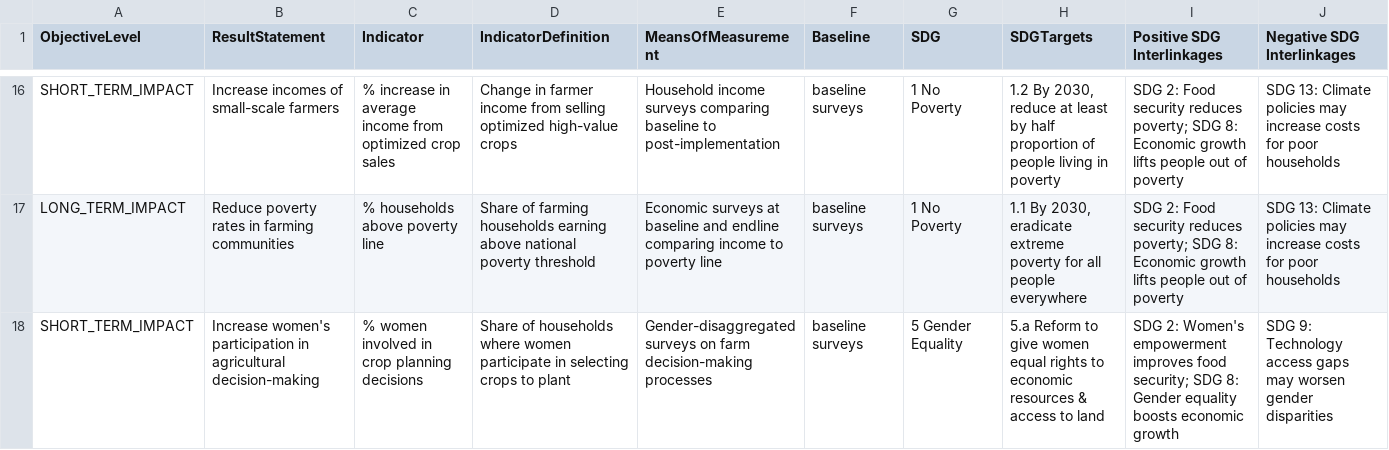
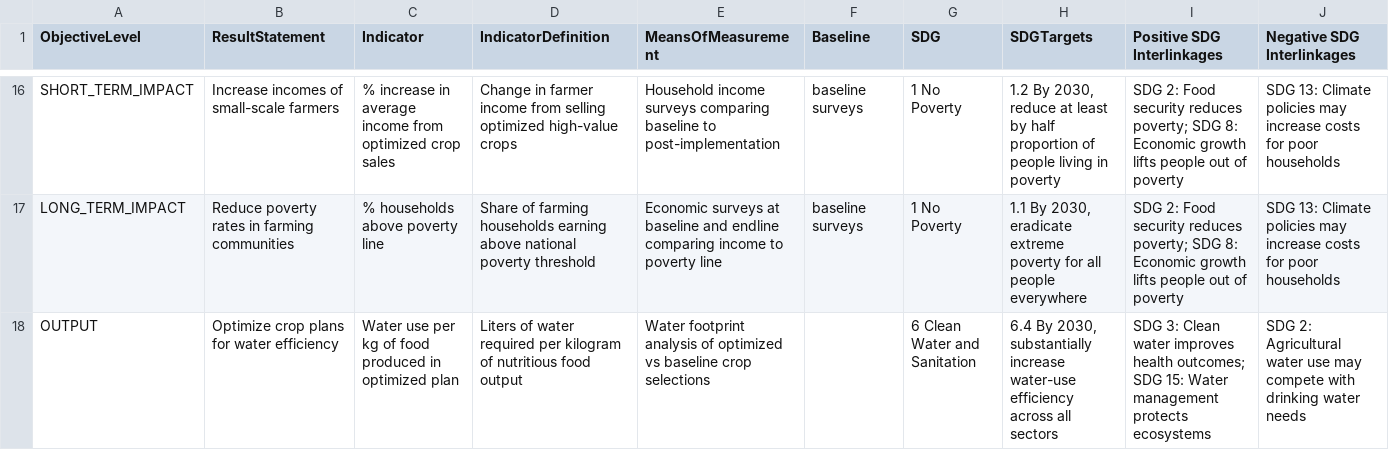
Before and after one commit to oss-esso/OQI-UC002-DWave, a CSV file: Proposal/Impact_Rows_Readable.csv, drawn as a sheet; only a part is shown, gaps mark what is left out; the shorter side is filled out with more unchanged rows; the diff covers the shown part only.

Commit message:
updated proposal csv

```diff
--- a/Proposal/Impact_Rows_Readable.csv
+++ b/Proposal/Impact_Rows_Readable.csv
@@ -17,2 +17 @@ SHORT_TERM_IMPACT,Increase incomes of small-scale farmers,% increase in average
 LONG_TERM_IMPACT,Reduce poverty rates in farming communities,% households above poverty line,Share of farming households earning above national poverty threshold,Economic surveys at baseline and endline comparing income to poverty line,baseline surveys,1 No Poverty,"1.1 By 2030, eradicate extreme poverty for all people everywhere",SDG 2: Food security reduces poverty; SDG 8: Economic growth lifts people out of poverty,SDG 13: Climate policies may increase costs for poor households
-SHORT_TERM_IMPACT,Increase women's participation in agricultural decision-making,% women involved in crop planning decisions,Share of households where women participate in selecting crops to plant,Gender-disaggregated surveys on farm decision-making processes,baseline surveys,5 Gender Equality,5.a Reform to give women equal rights to economic resources & access to land,SDG 2: Women's empowerment improves food security; SDG 8: Gender equality boosts economic growth,SDG 9: Technology access gaps may worsen gender disparities
```
Also changed, not shown: 3 removed rows elsewhere in this file.
